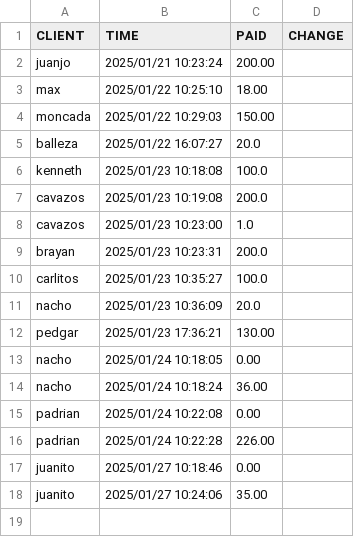
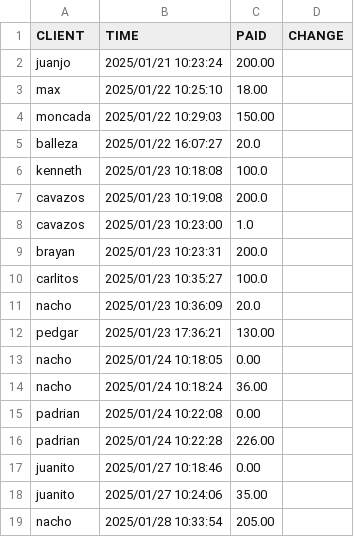
Before and after one commit to DiegoRdz99/VENTAS, a CSV file: depositos.csv, drawn as a sheet; the diff names each change by its address in the sheet, - before the commit and + after, or states it on an @@ line.

```diff
--- a/depositos.csv
+++ b/depositos.csv
+row 19: nacho | 2025/01/28 10:33:54 | 205.00
```
Also changed, not shown: clientes.csv, productos.csv, 2 other files.
